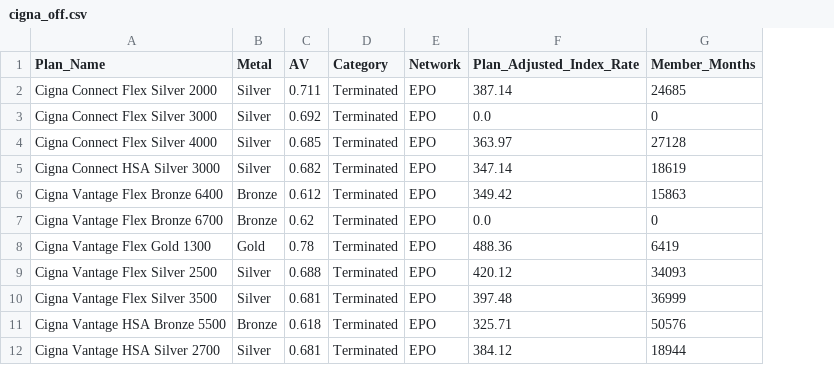
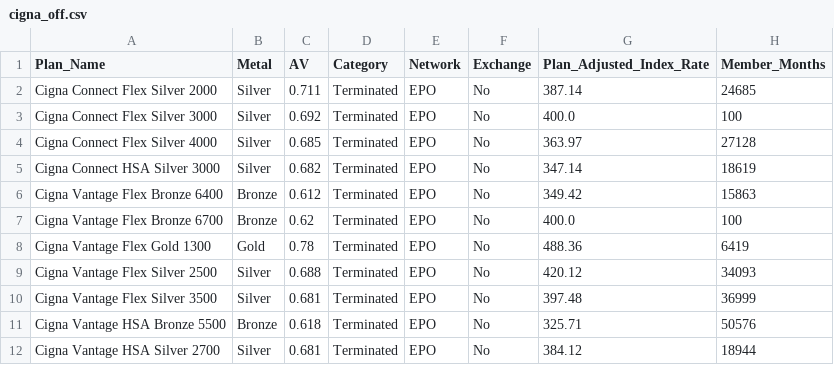
Before and after one commit to djangorris/AVdata, a CSV file: cigna_off.csv, drawn as a sheet; addresses are those after the commit; the diff names each change by its address in the sheet, - before the commit and + after, or states it on an @@ line.

```diff
--- a/cigna_off.csv
+++ b/cigna_off.csv
+column F (Exchange), rows 2-12: all No
-G3 (Plan_Adjusted_Index_Rate): 0.0
+G3 (Plan_Adjusted_Index_Rate): 400.0
-H3 (Member_Months): 0
+H3 (Member_Months): 100
-G7 (Plan_Adjusted_Index_Rate): 0.0
+G7 (Plan_Adjusted_Index_Rate): 400.0
-H7 (Member_Months): 0
+H7 (Member_Months): 100
```
Also changed, not shown: anthem_cleaned.csv, anthem_off.csv, 7 other files.
